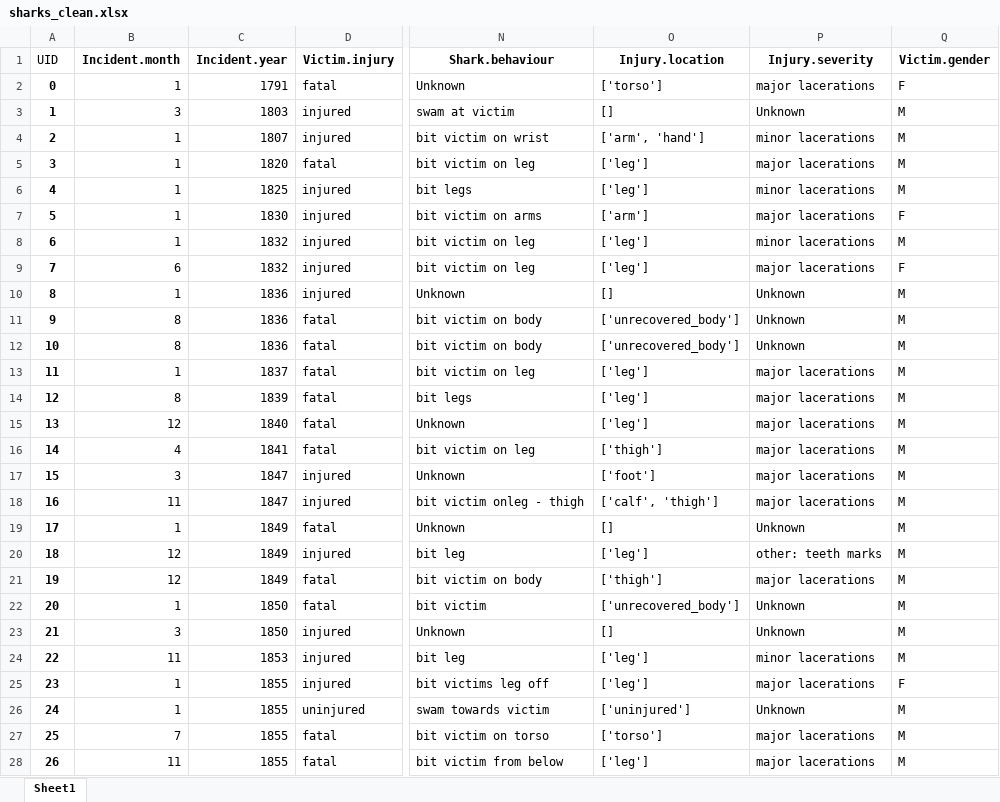
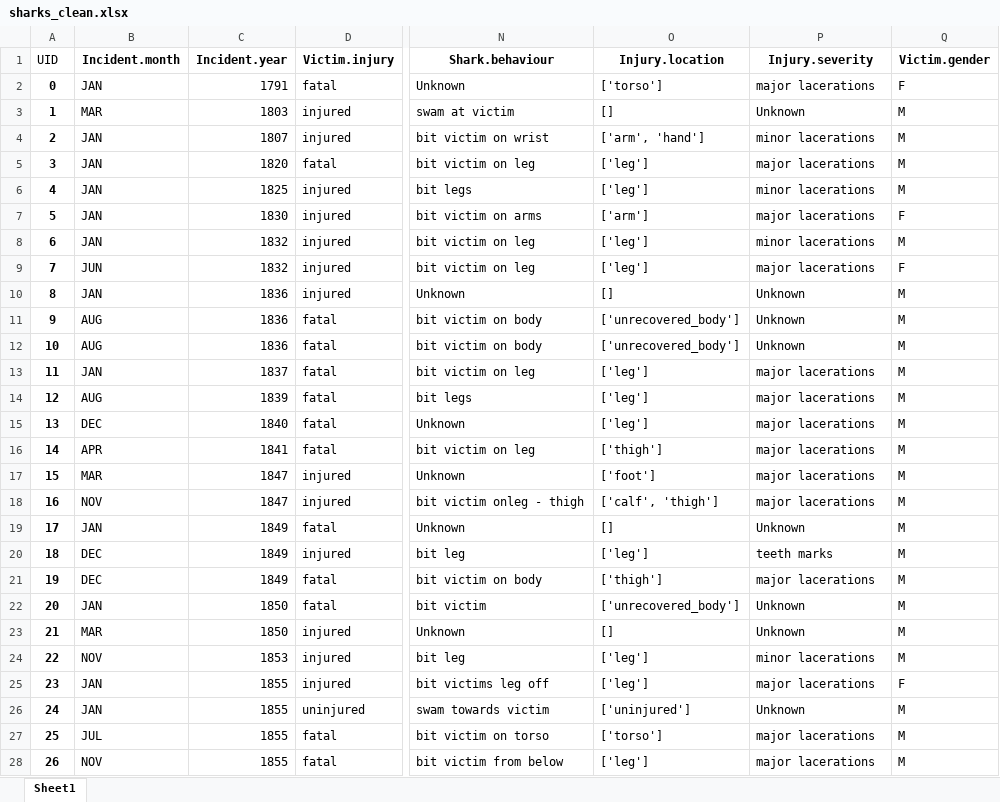
Before and after one commit to Wouhoo/Visualization-Project, an Excel workbook: sharks_clean.xlsx, sheet Sheet1, drawn as a sheet; only a part is shown, gaps mark what is left out; values as stored, in another font and other column widths than the file's, no borders; the diff covers the shown part only; the diff names each change by its address in the sheet, - before the commit and + after, or states it on an @@ line.

Commit message:
Improved sorting
- Month now contains values 'JAN', 'FEB', etc. (this was the easiest way I could think of to get rid of the gradient colormap).
- Bars in the barplot and PCP and legend items in the map are now sorted according to a custom sorting defined in data_cleaning. This is mostly alphabetical, except if some other ordering is sensible (like for months or for injury). The categories Other and Unknown are always placed last.

```diff
--- a/sharks_clean.xlsx (sheet Sheet1)
+++ b/sharks_clean.xlsx (sheet Sheet1)
-B2 (Incident.month): 1
+B2 (Incident.month): JAN
-B3 (Incident.month): 3
+B3 (Incident.month): MAR
-B4:B8 (Incident.month): 1
+B4:B8 (Incident.month): JAN
-B9 (Incident.month): 6
+B9 (Incident.month): JUN
-B10 (Incident.month): 1
+B10 (Incident.month): JAN
-B11:B12 (Incident.month): 8
+B11:B12 (Incident.month): AUG
-B13 (Incident.month): 1
+B13 (Incident.month): JAN
-B14 (Incident.month): 8
+B14 (Incident.month): AUG
-B15 (Incident.month): 12
+B15 (Incident.month): DEC
-B16 (Incident.month): 4
+B16 (Incident.month): APR
-B17 (Incident.month): 3
+B17 (Incident.month): MAR
-B18 (Incident.month): 11
+B18 (Incident.month): NOV
-B19 (Incident.month): 1
+B19 (Incident.month): JAN
-B20:B21 (Incident.month): 12
+B20:B21 (Incident.month): DEC
-P20 (Injury.severity): other: teeth marks
+P20 (Injury.severity): teeth marks
-B22 (Incident.month): 1
+B22 (Incident.month): JAN
-B23 (Incident.month): 3
+B23 (Incident.month): MAR
-B24 (Incident.month): 11
+B24 (Incident.month): NOV
-B25:B26 (Incident.month): 1
+B25:B26 (Incident.month): JAN
-B27 (Incident.month): 7
+B27 (Incident.month): JUL
-B28 (Incident.month): 11
+B28 (Incident.month): NOV
```
Also changed, not shown: 1294 edited cells elsewhere in this sheet, 4 other files.
